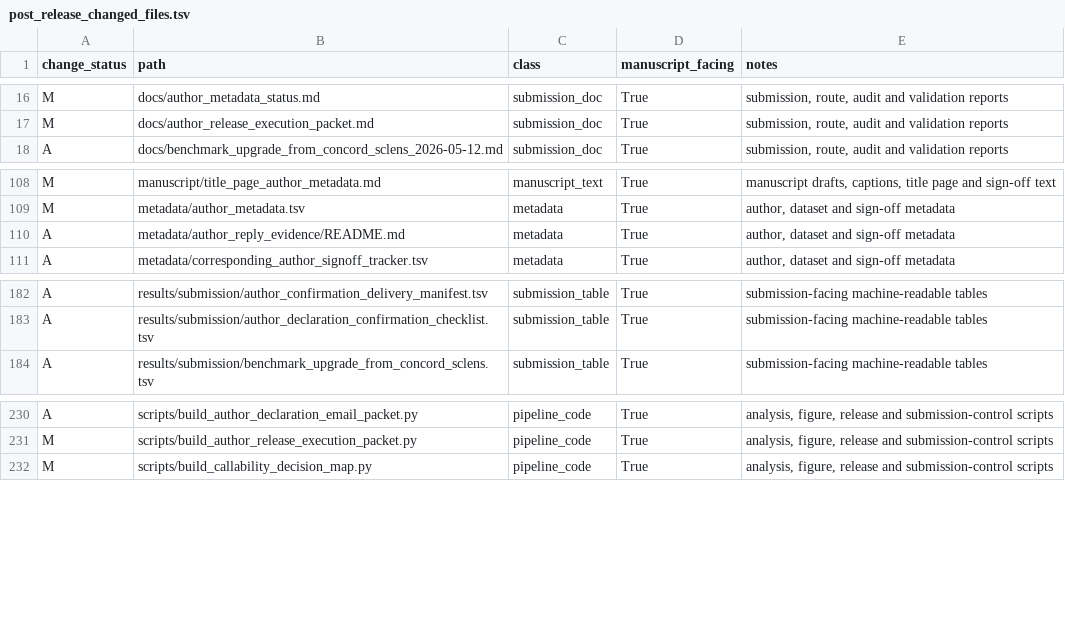
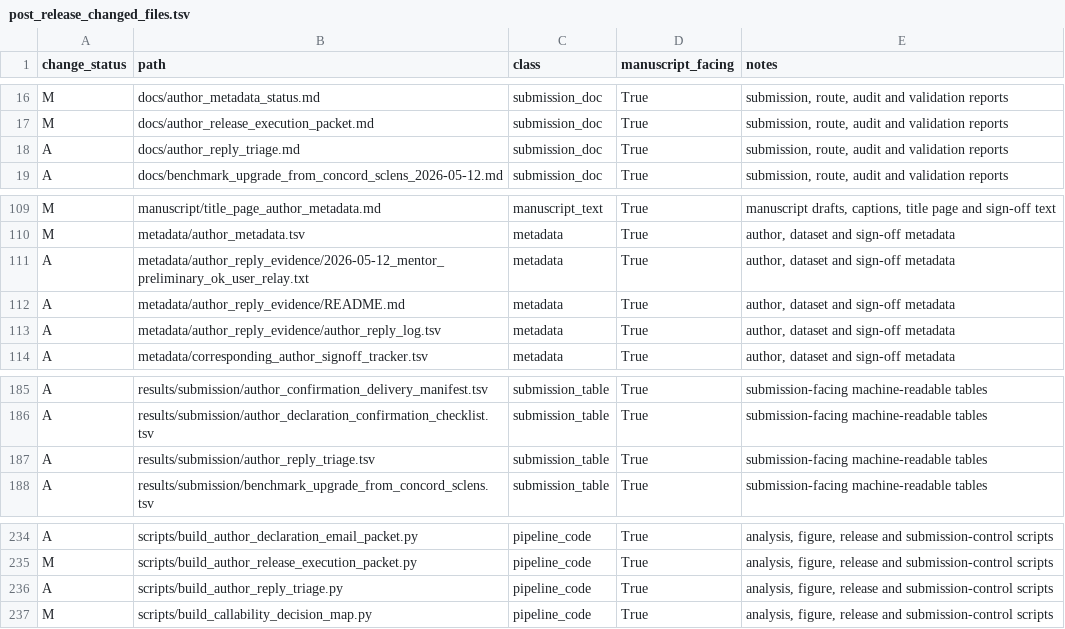
Before and after one commit to healthgreat/rmtguard, a TSV file: results/submission/post_release_changed_files.tsv, drawn as a sheet; only a part is shown, gaps mark what is left out; the diff names each change by its address in the sheet, - before the commit and + after, or states it on an @@ line.

Commit message:
Refresh gates after preliminary mentor reply

```diff
--- a/results/submission/post_release_changed_files.tsv
+++ b/results/submission/post_release_changed_files.tsv
+row 18: A | docs/author_reply_triage.md | submission_doc | True | submission, route, audit and validation reports
+row 111: A | metadata/author_reply_evidence/2026-05-12_mentor_preliminary_ok_user_relay.txt | metadata | True | author, dataset and sign-off metadata
+row 113: A | metadata/author_reply_evidence/author_reply_log.tsv | metadata | True | author, dataset and sign-off metadata
+row 187: A | results/submission/author_reply_triage.tsv | submission_table | True | submission-facing machine-readable tables
+row 236: A | scripts/build_author_reply_triage.py | pipeline_code | True | analysis, figure, release and submission-control scripts
```
Also changed, not shown: results/submission/author_reply_triage.tsv, results/submission/current_evidence_freeze_manifest.tsv, 9 other files.
